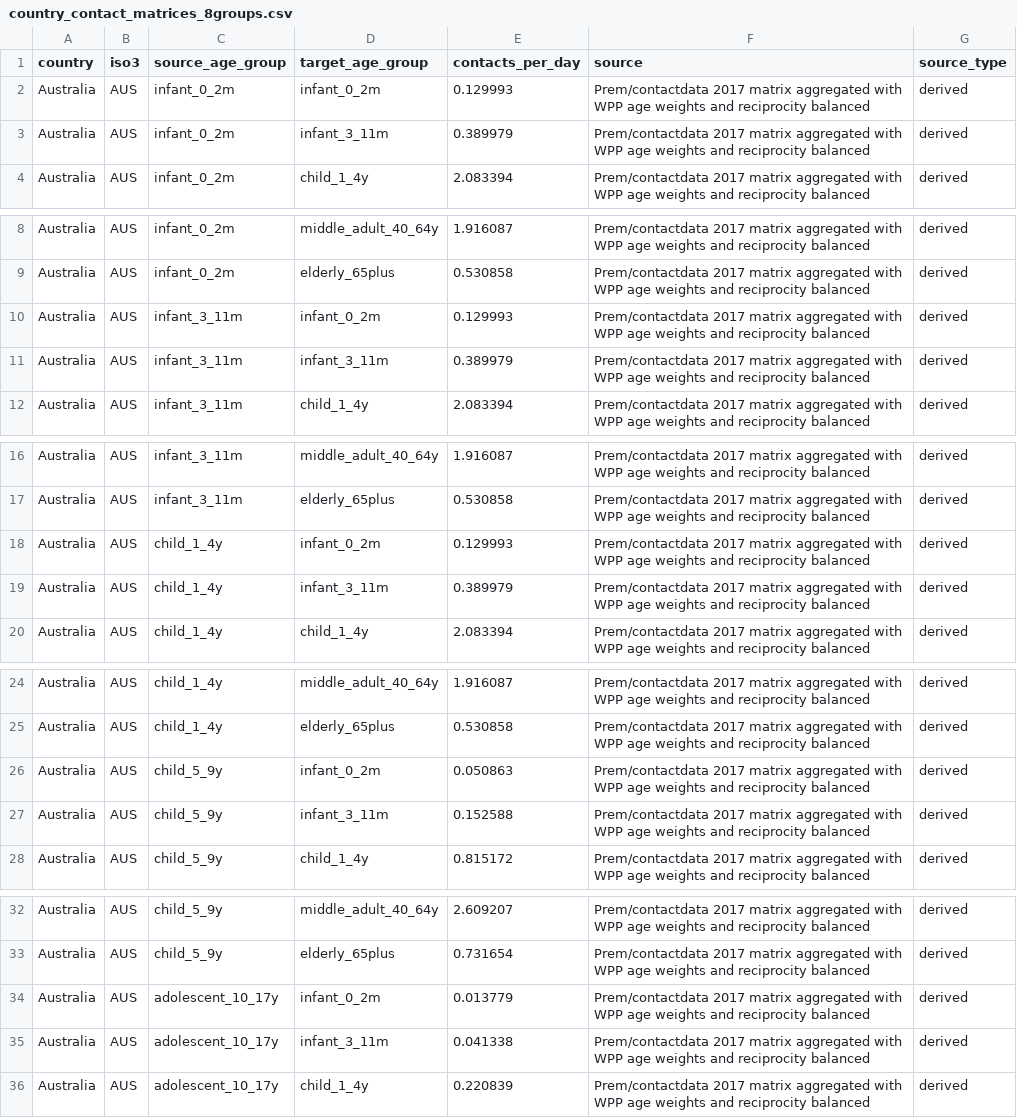
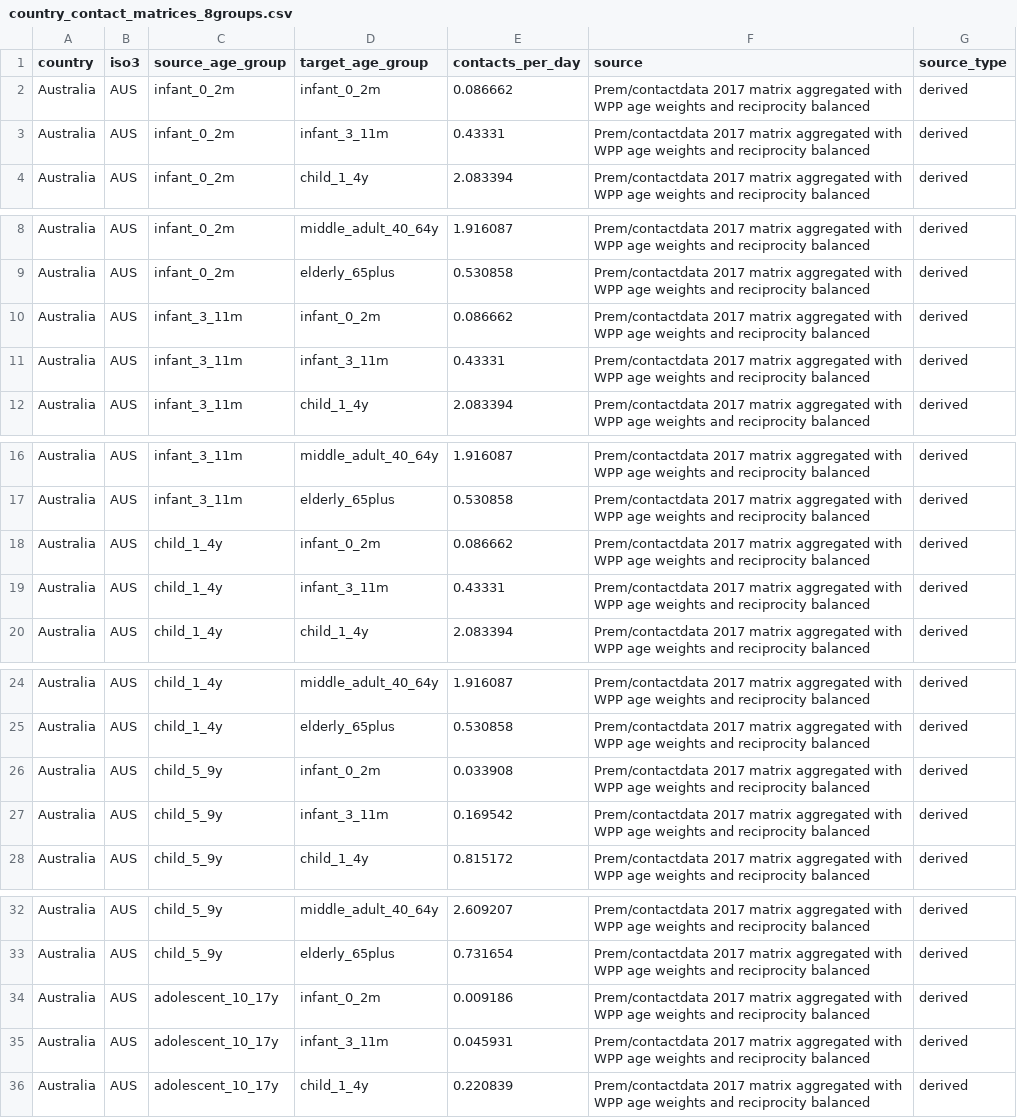
Before and after one commit to xmusphlkg/pertussis_transmission_analysis, a CSV file: data/processed/country_contact_matrices_8groups.csv, drawn as a sheet; only a part is shown, gaps mark what is left out; the diff covers the shown part only.

```diff
--- a/data/processed/country_contact_matrices_8groups.csv
+++ b/data/processed/country_contact_matrices_8groups.csv
@@ -1,4 +1,4 @@
 country,iso3,source_age_group,target_age_group,contacts_per_day,source,source_type
-Australia,AUS,infant_0_2m,infant_0_2m,0.129993,Prem/contactdata 2017 matrix aggregated with WPP age weights and reciprocity balanced,derived
-Australia,AUS,infant_0_2m,infant_3_11m,0.389979,Prem/contactdata 2017 matrix aggregated with WPP age weights and reciprocity balanced,derived
+Australia,AUS,infant_0_2m,infant_0_2m,0.086662,Prem/contactdata 2017 matrix aggregated with WPP age weights and reciprocity balanced,derived
+Australia,AUS,infant_0_2m,infant_3_11m,0.43331,Prem/contactdata 2017 matrix aggregated with WPP age weights and reciprocity balanced,derived
 Australia,AUS,infant_0_2m,child_1_4y,2.083394,Prem/contactdata 2017 matrix aggregated with WPP age weights and reciprocity balanced,derived
@@ -9,4 +9,4 @@ Australia,AUS,infant_0_2m,middle_adult_40_64y,1.916087,Prem/contactdata 2017 mat
 Australia,AUS,infant_0_2m,elderly_65plus,0.530858,Prem/contactdata 2017 matrix aggregated with WPP age weights and reciprocity balanced,derived
-Australia,AUS,infant_3_11m,infant_0_2m,0.129993,Prem/contactdata 2017 matrix aggregated with WPP age weights and reciprocity balanced,derived
-Australia,AUS,infant_3_11m,infant_3_11m,0.389979,Prem/contactdata 2017 matrix aggregated with WPP age weights and reciprocity balanced,derived
+Australia,AUS,infant_3_11m,infant_0_2m,0.086662,Prem/contactdata 2017 matrix aggregated with WPP age weights and reciprocity balanced,derived
+Australia,AUS,infant_3_11m,infant_3_11m,0.43331,Prem/contactdata 2017 matrix aggregated with WPP age weights and reciprocity balanced,derived
 Australia,AUS,infant_3_11m,child_1_4y,2.083394,Prem/contactdata 2017 matrix aggregated with WPP age weights and reciprocity balanced,derived
@@ -17,4 +17,4 @@ Australia,AUS,infant_3_11m,middle_adult_40_64y,1.916087,Prem/contactdata 2017 ma
 Australia,AUS,infant_3_11m,elderly_65plus,0.530858,Prem/contactdata 2017 matrix aggregated with WPP age weights and reciprocity balanced,derived
-Australia,AUS,child_1_4y,infant_0_2m,0.129993,Prem/contactdata 2017 matrix aggregated with WPP age weights and reciprocity balanced,derived
-Australia,AUS,child_1_4y,infant_3_11m,0.389979,Prem/contactdata 2017 matrix aggregated with WPP age weights and reciprocity balanced,derived
+Australia,AUS,child_1_4y,infant_0_2m,0.086662,Prem/contactdata 2017 matrix aggregated with WPP age weights and reciprocity balanced,derived
+Australia,AUS,child_1_4y,infant_3_11m,0.43331,Prem/contactdata 2017 matrix aggregated with WPP age weights and reciprocity balanced,derived
 Australia,AUS,child_1_4y,child_1_4y,2.083394,Prem/contactdata 2017 matrix aggregated with WPP age weights and reciprocity balanced,derived
@@ -25,4 +25,4 @@ Australia,AUS,child_1_4y,middle_adult_40_64y,1.916087,Prem/contactdata 2017 matr
 Australia,AUS,child_1_4y,elderly_65plus,0.530858,Prem/contactdata 2017 matrix aggregated with WPP age weights and reciprocity balanced,derived
-Australia,AUS,child_5_9y,infant_0_2m,0.050863,Prem/contactdata 2017 matrix aggregated with WPP age weights and reciprocity balanced,derived
-Australia,AUS,child_5_9y,infant_3_11m,0.152588,Prem/contactdata 2017 matrix aggregated with WPP age weights and reciprocity balanced,derived
+Australia,AUS,child_5_9y,infant_0_2m,0.033908,Prem/contactdata 2017 matrix aggregated with WPP age weights and reciprocity balanced,derived
+Australia,AUS,child_5_9y,infant_3_11m,0.169542,Prem/contactdata 2017 matrix aggregated with WPP age weights and reciprocity balanced,derived
 Australia,AUS,child_5_9y,child_1_4y,0.815172,Prem/contactdata 2017 matrix aggregated with WPP age weights and reciprocity balanced,derived
@@ -33,4 +33,4 @@ Australia,AUS,child_5_9y,middle_adult_40_64y,2.609207,Prem/contactdata 2017 matr
 Australia,AUS,child_5_9y,elderly_65plus,0.731654,Prem/contactdata 2017 matrix aggregated with WPP age weights and reciprocity balanced,derived
-Australia,AUS,adolescent_10_17y,infant_0_2m,0.013779,Prem/contactdata 2017 matrix aggregated with WPP age weights and reciprocity balanced,derived
-Australia,AUS,adolescent_10_17y,infant_3_11m,0.041338,Prem/contactdata 2017 matrix aggregated with WPP age weights and reciprocity balanced,derived
+Australia,AUS,adolescent_10_17y,infant_0_2m,0.009186,Prem/contactdata 2017 matrix aggregated with WPP age weights and reciprocity balanced,derived
+Australia,AUS,adolescent_10_17y,infant_3_11m,0.045931,Prem/contactdata 2017 matrix aggregated with WPP age weights and reciprocity balanced,derived
 Australia,AUS,adolescent_10_17y,child_1_4y,0.220839,Prem/contactdata 2017 matrix aggregated with WPP age weights and reciprocity balanced,derived
```
Also changed, not shown: 150 edited cells elsewhere in this file, data/processed/contact_matrix_by_location_reciprocity_diagnostics.csv, data/processed/contact_matrix_reciprocity_diagnostics.csv, 6 other files.
